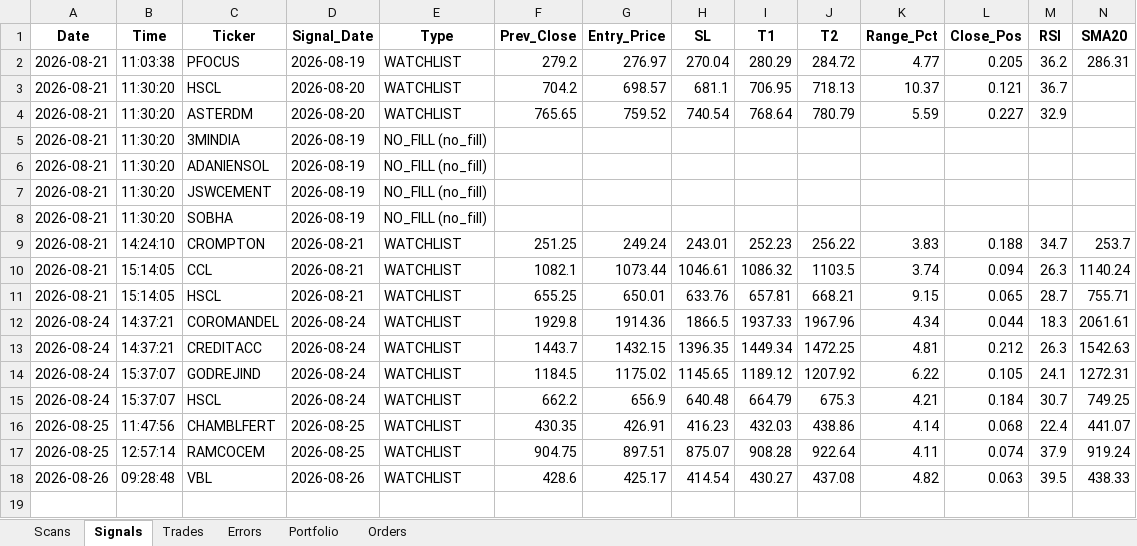
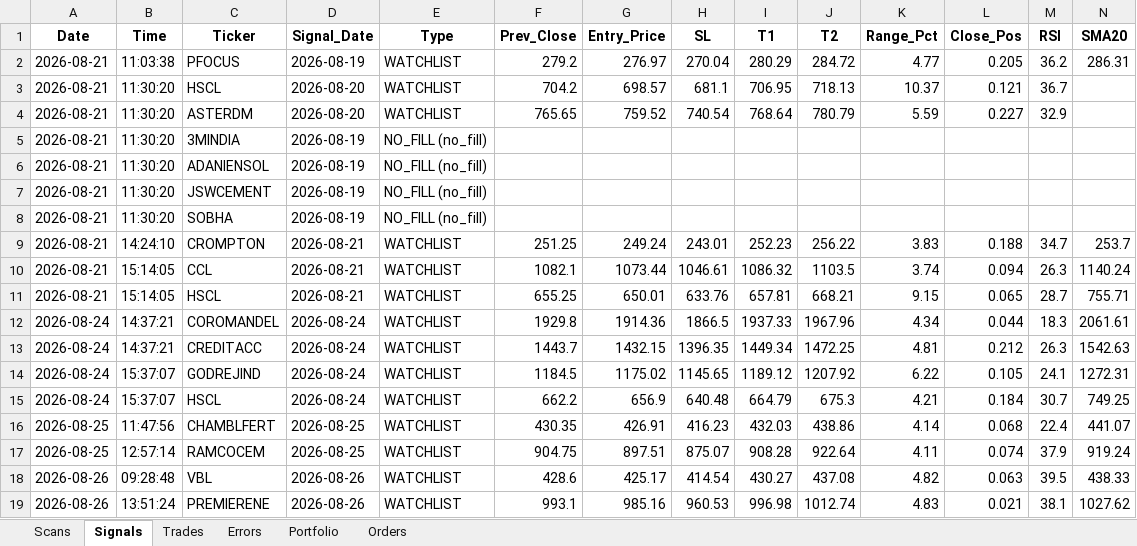
Before and after one commit to thokfoot/nifty500-scanner-bot, an Excel workbook: data/trade_log.xlsx, sheet Signals, drawn as a sheet; only a part is shown; values as stored, in another font and other column widths than the file's, no borders; rows hold the shown columns only; the diff names each change by its address in the sheet, - before the commit and + after, or states it on an @@ line.

```diff
--- a/data/trade_log.xlsx (sheet Signals)
+++ b/data/trade_log.xlsx (sheet Signals)
+row 19: 2026-08-26 | 13:51:24 | PREMIERENE | 2026-08-26 | WATCHLIST | 993.1 | 985.16 | 960.53 | 996.98 | 1012.74 | 4.83 | 0.021 | 38.1 | 1027.62
```
Also changed, not shown: sheet Scans, sheet Portfolio, 2 other files.
